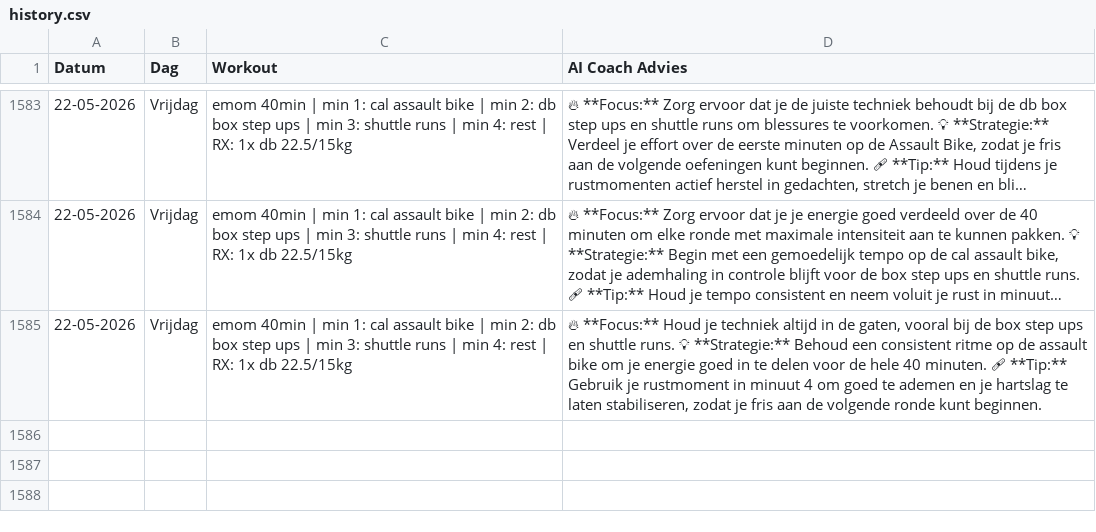
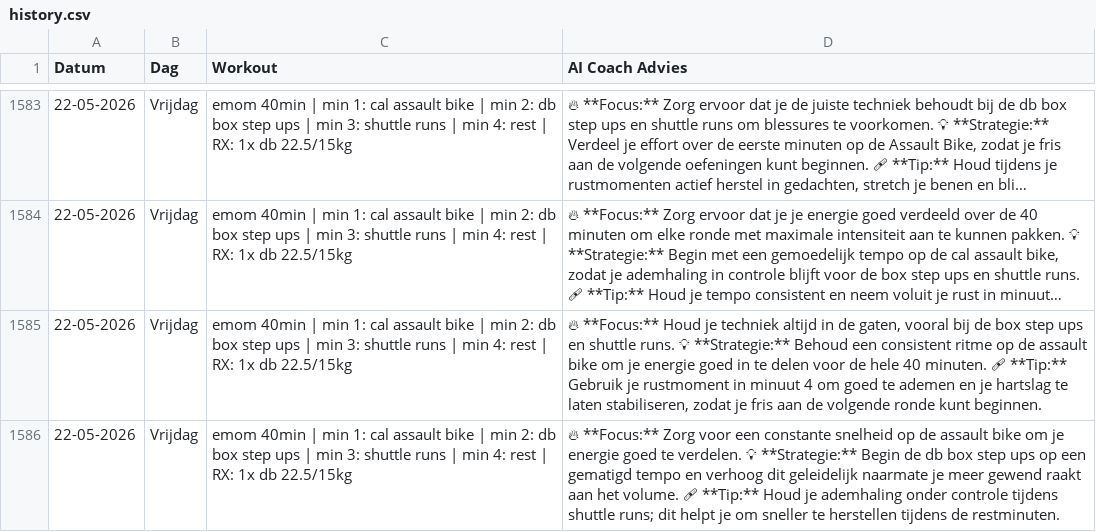
Before and after one commit to brarooijakkers-ai/bink-scraper, a CSV file: history.csv, drawn as a sheet; only a part is shown, gaps mark what is left out; long unchanged cells end in …; the diff names each change by its address in the sheet, - before the commit and + after, or states it on an @@ line.

```diff
--- a/history.csv
+++ b/history.csv
+row 1586: 22-05-2026 | Vrijdag | emom 40min | min 1: cal assault bike | min 2: db box step ups | min 3: shuttle runs | min 4: rest | RX: 1x db 22.5/15kg | 🔥 **Focus:** Zorg voor een constante snelheid op de assault bike om je energie goed te verdelen. 💡 **Strategie:** Begin de db box step ups op een gematigd tempo en verhoog dit geleidelijk naarmate je meer gewend raakt aan het volume. 🩹 **Tip:** Houd je ademhaling onder controle tijdens shuttle runs; dit helpt je om sneller te herstellen tijdens de restminuten.
```
Also changed, not shown: 1 other file.
